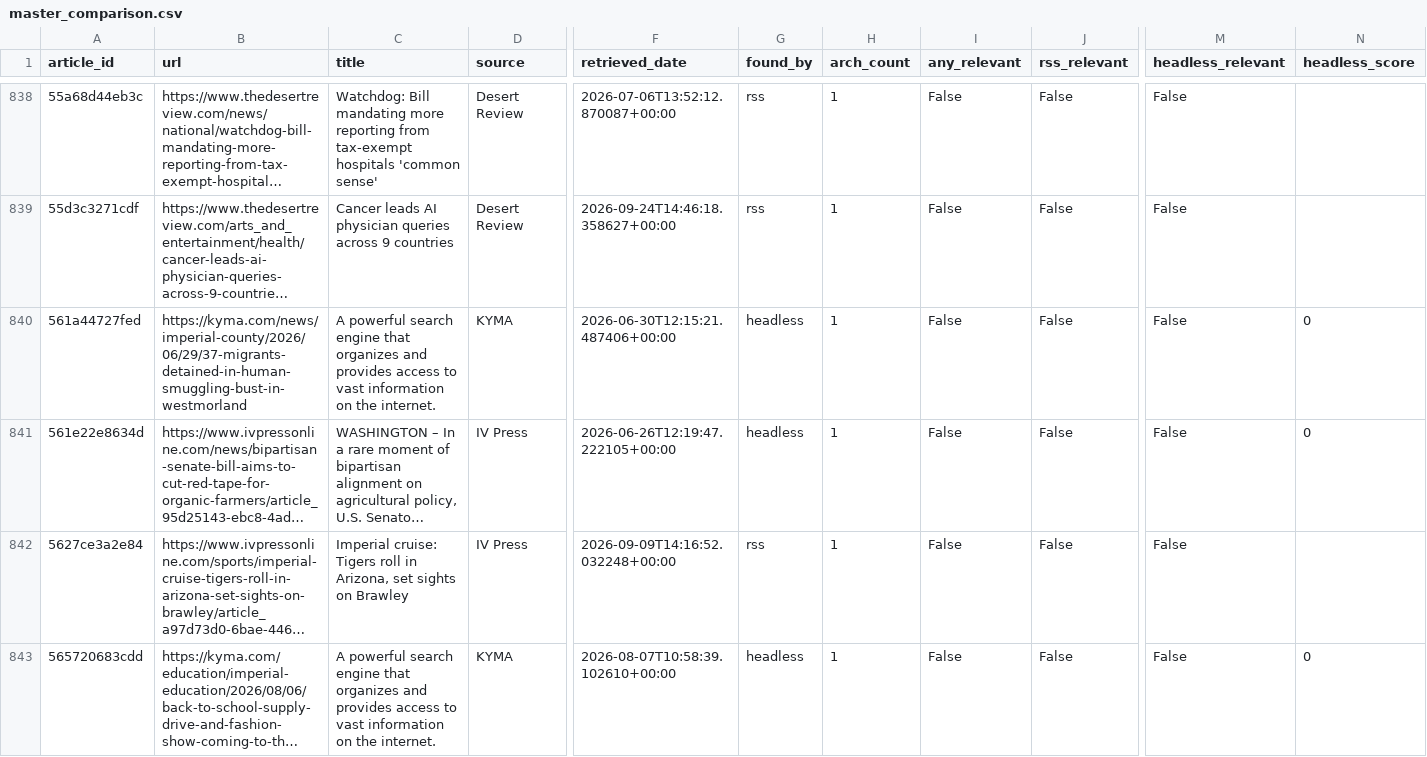
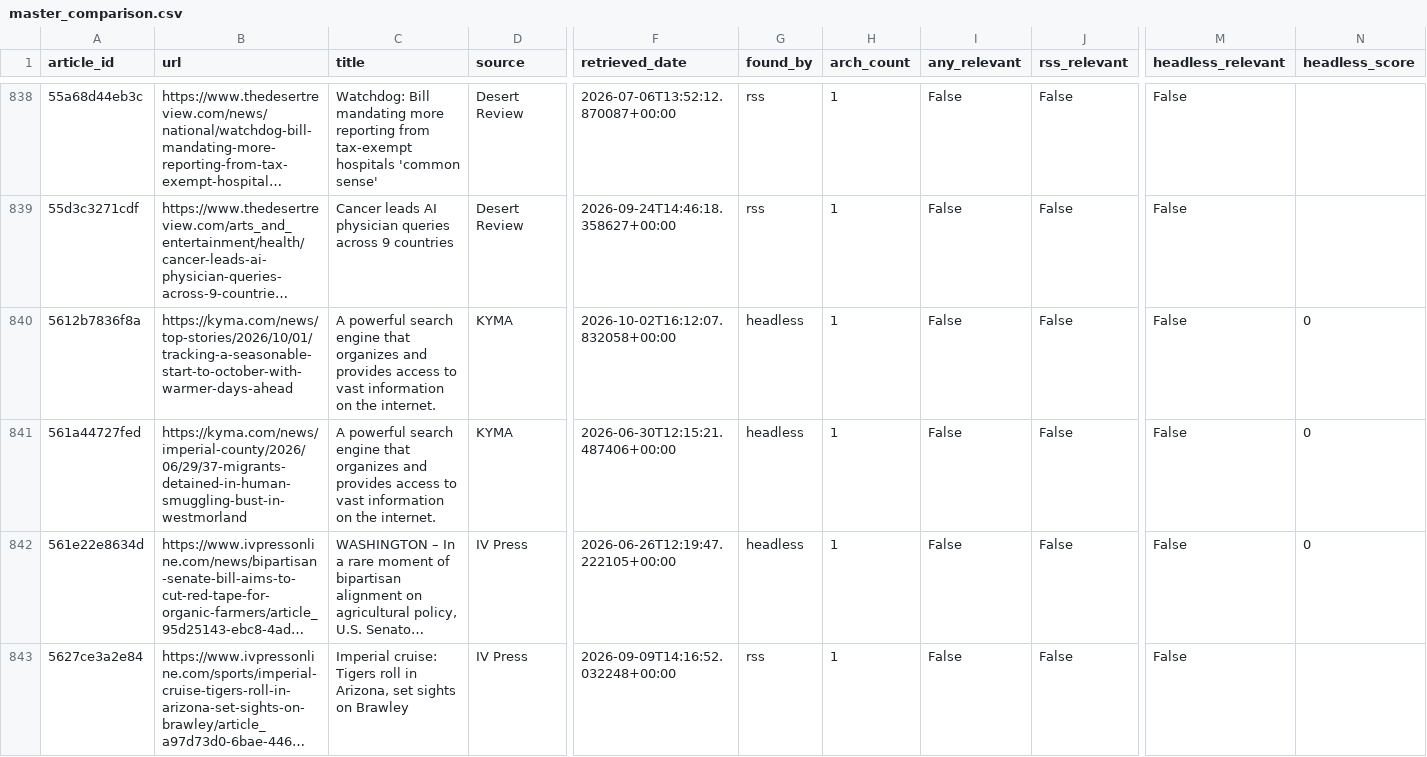
Before and after one commit to theaenache/4branch-iv-heatwatch, a CSV file: data/master_comparison.csv, drawn as a sheet; only a part is shown, gaps mark what is left out; the shorter side is filled out with more unchanged rows; long unchanged cells end in …; rows hold the shown columns only; the diff covers the shown part only; the diff names each change by its address in the sheet, - before the commit and + after, or states it on an @@ line.

```diff
--- a/data/master_comparison.csv
+++ b/data/master_comparison.csv
+row 840: 5612b7836f8a | https://kyma.com/news/top-stories/2026/10/01/tracking-a-seasonable-start-to-october-with-warmer-days-ahead | A powerful search engine that organizes and provides access to vast information on the internet. | KYMA | 2026-10-02T16:12:07.832058+00:00 | headless | 1 | False | False | False | 0
```
Also changed, not shown: 10 added rows elsewhere in this file, data/headless_scored.csv, data/llm_scored.csv, 1 other file.
